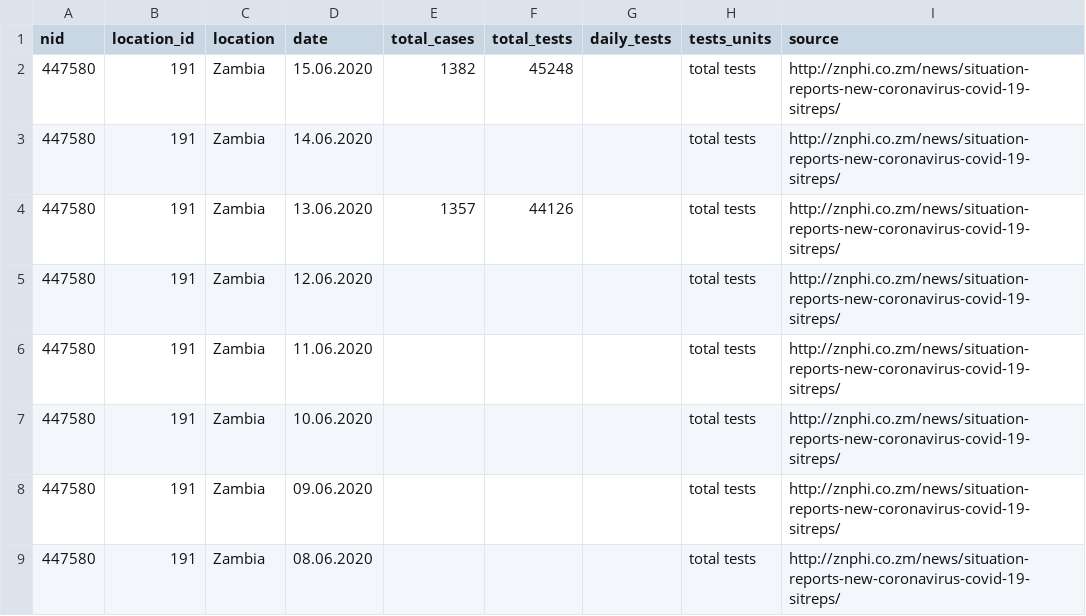
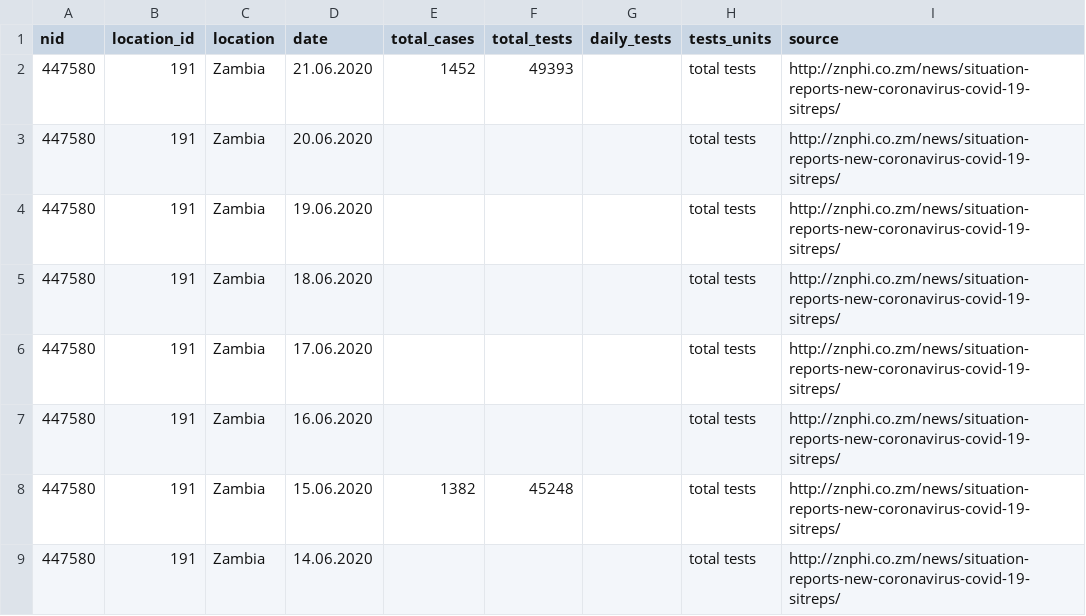
Before and after one commit to beoutbreakprepared/nCoV2019, a CSV file: testing/data/zambia_tests.csv, drawn as a sheet; only a part is shown; the shorter side is filled out with more unchanged rows.

Commit message:
Update to zambia testing data

```diff
--- a/testing/data/zambia_tests.csv
+++ b/testing/data/zambia_tests.csv
@@ -1,2 +1,8 @@
 nid,location_id,location,date,total_cases,total_tests,daily_tests,tests_units,source
+447580,191,Zambia,21.06.2020,1452,49393,,total tests,http://znphi.co.zm/news/situation-reports-new-coronavirus-covid-19-sitreps/
+447580,191,Zambia,20.06.2020,,,,total tests,http://znphi.co.zm/news/situation-reports-new-coronavirus-covid-19-sitreps/
+447580,191,Zambia,19.06.2020,,,,total tests,http://znphi.co.zm/news/situation-reports-new-coronavirus-covid-19-sitreps/
+447580,191,Zambia,18.06.2020,,,,total tests,http://znphi.co.zm/news/situation-reports-new-coronavirus-covid-19-sitreps/
+447580,191,Zambia,17.06.2020,,,,total tests,http://znphi.co.zm/news/situation-reports-new-coronavirus-covid-19-sitreps/
+447580,191,Zambia,16.06.2020,,,,total tests,http://znphi.co.zm/news/situation-reports-new-coronavirus-covid-19-sitreps/
 447580,191,Zambia,15.06.2020,1382,45248,,total tests,http://znphi.co.zm/news/situation-reports-new-coronavirus-covid-19-sitreps/
```
